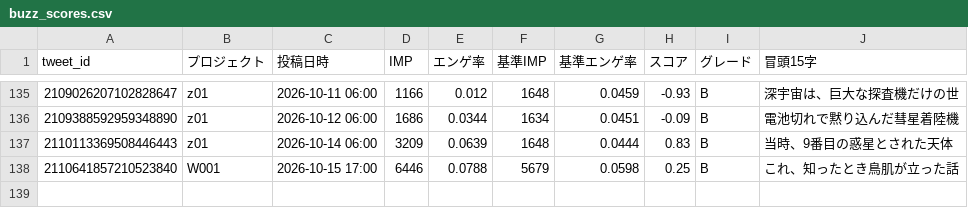
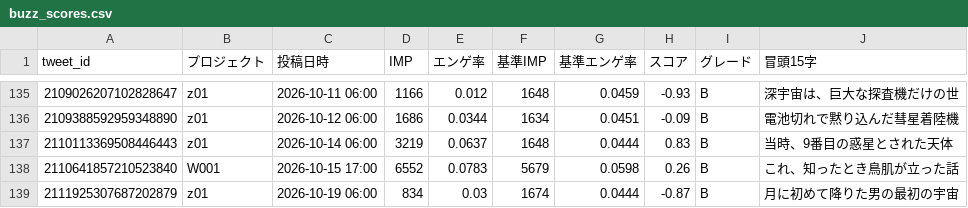
Before and after one commit to useakat/xClaude, a CSV file: logs/buzz_scores.csv, drawn as a sheet; only a part is shown, gaps mark what is left out.

```diff
--- a/logs/buzz_scores.csv
+++ b/logs/buzz_scores.csv
@@ -136,3 +136,4 @@ tweet_id,プロジェクト,投稿日時,IMP,エンゲ率,基準IMP,基準エン
 2109388592959348890,z01,2026-10-12 06:00,1686,0.0344,1634,0.0451,-0.09,B,電池切れで黙り込んだ彗星着陸機
-2110113369508446443,z01,2026-10-14 06:00,3209,0.0639,1648,0.0444,0.83,B,当時、9番目の惑星とされた天体
-2110641857210523840,W001,2026-10-15 17:00,6446,0.0788,5679,0.0598,0.25,B,これ、知ったとき鳥肌が立った話
+2110113369508446443,z01,2026-10-14 06:00,3219,0.0637,1648,0.0444,0.83,B,当時、9番目の惑星とされた天体
+2110641857210523840,W001,2026-10-15 17:00,6552,0.0783,5679,0.0598,0.26,B,これ、知ったとき鳥肌が立った話
+2111925307687202879,z01,2026-10-19 06:00,834,0.03,1674,0.0444,-0.87,B,月に初めて降りた男の最初の宇宙
```
Also changed, not shown: logs/w001_imp_daily.csv, 1 other file.
